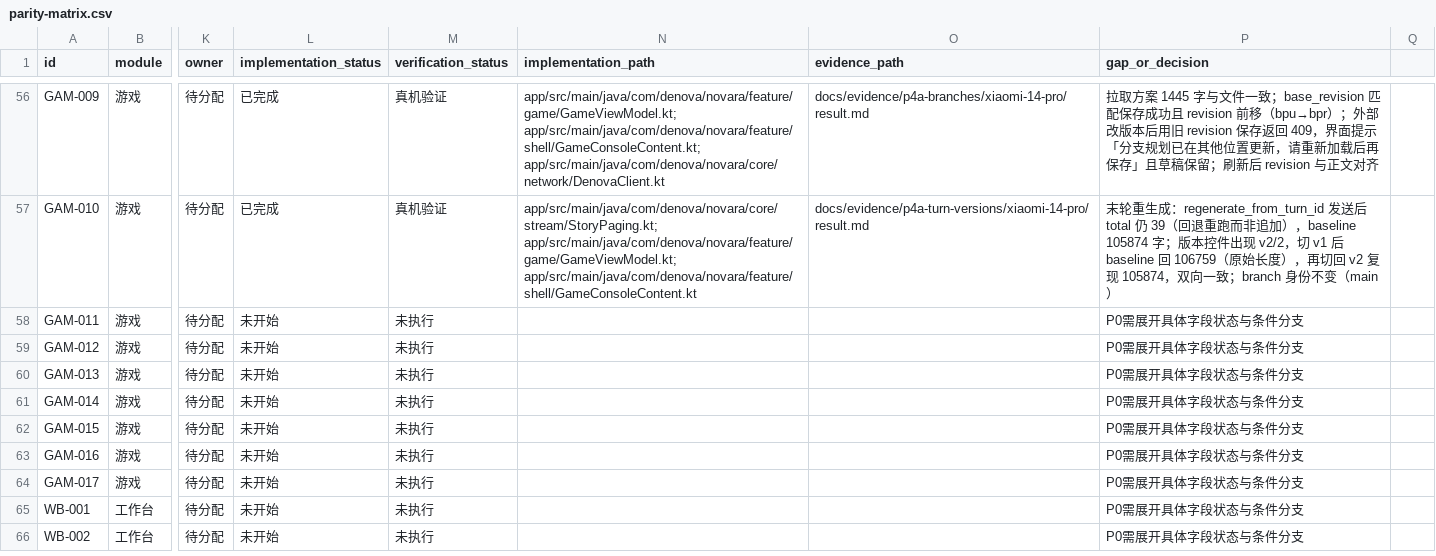
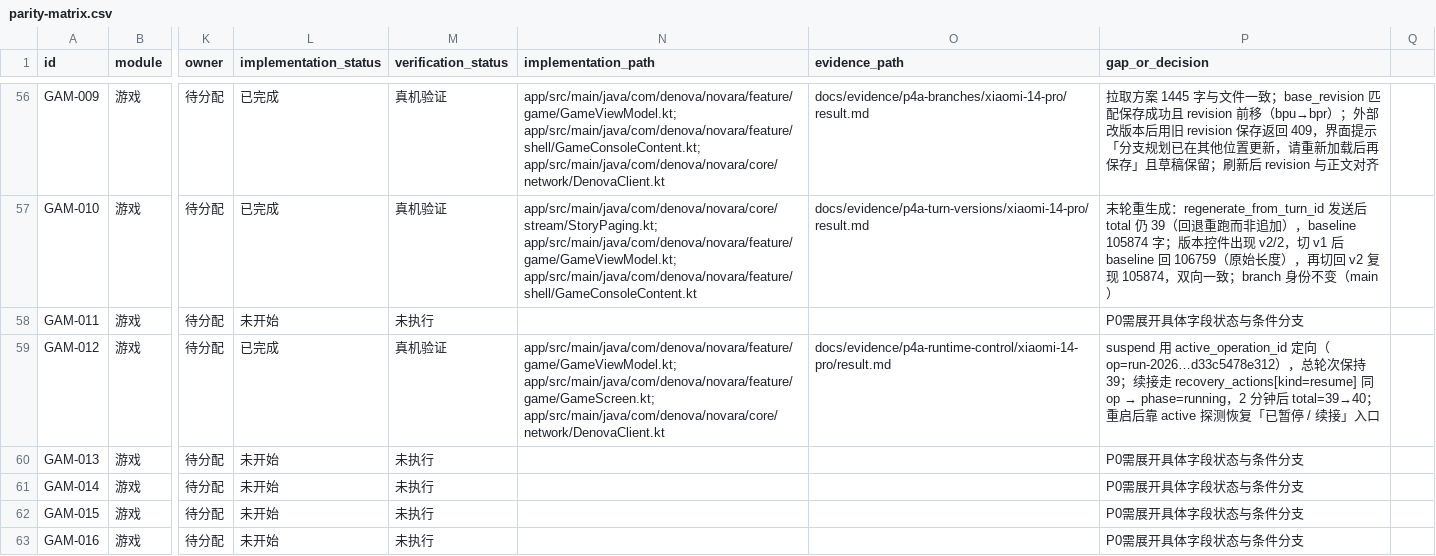
Before and after one commit to SeraphHsing/Denova-Android, a CSV file: docs/android-web-parity/parity-matrix.csv, drawn as a sheet; only a part is shown, gaps mark what is left out; the shorter side is filled out with more unchanged rows; the diff names each change by its address in the sheet, - before the commit and + after, or states it on an @@ line.

Commit message:
docs(game): P4-A 暂停续接真机证据与 GAM-012 回写
- 新增 docs/evidence/p4a-runtime-control/xiaomi-14-pro/result.md（suspend 定向、同 op 续接、total 39→40、重启后入口恢复；ask/abandon/双重流未构造）- STATUS.md 记录第六切片与后续从 A7 开始- 矩阵 GAM-012 回写已完成（44 已完成 / 74 未开始），GAM-011/013/014 维持未开始并写明不可构造原因

```diff
--- a/docs/android-web-parity/parity-matrix.csv
+++ b/docs/android-web-parity/parity-matrix.csv
-L59 (implementation_status): 未开始
+L59 (implementation_status): 已完成
-M59 (verification_status): 未执行
+M59 (verification_status): 真机验证
-N59 (implementation_path): (empty)
+N59 (implementation_path): app/src/main/java/com/denova/novara/feature/game/GameViewModel.kt; app/src/main/java/com/denova/novara/feature/game/GameScreen.kt; app/src/main/java/com/denova/novara/core/network/DenovaClient.kt
-O59 (evidence_path): (empty)
+O59 (evidence_path): docs/evidence/p4a-runtime-control/xiaomi-14-pro/result.md
@@ P59 (gap_or_decision): P0需展开具体字段状态与条件分支 → suspend 用 active_operation_id 定向（op=run-2026…d33c5478e312），总轮次保持 39；续接走 recovery_actions[kind=resume] 同 op → phase=running，2 分钟后 total=39→40；重启后靠 active 探测恢复「已暂停 / 续接」入口 @@
```
Also changed, not shown: 2 other files.
